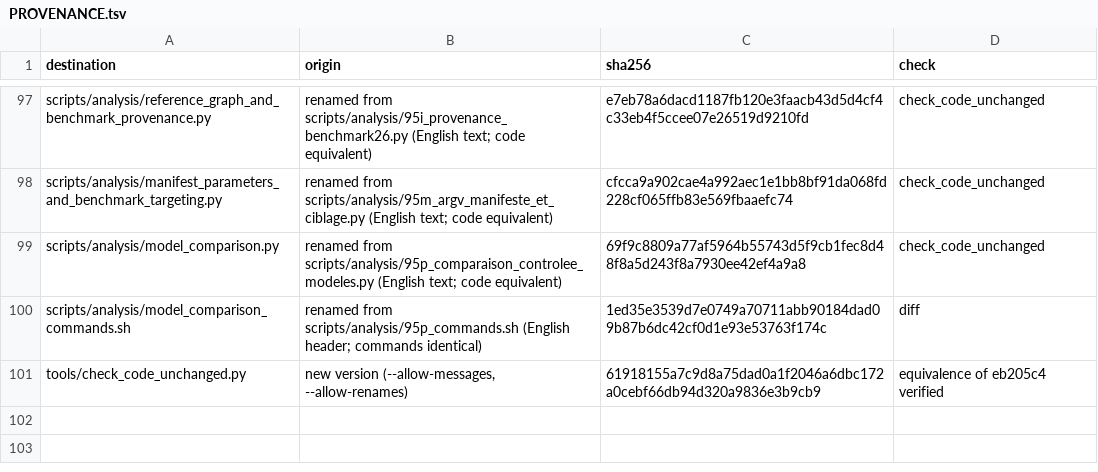
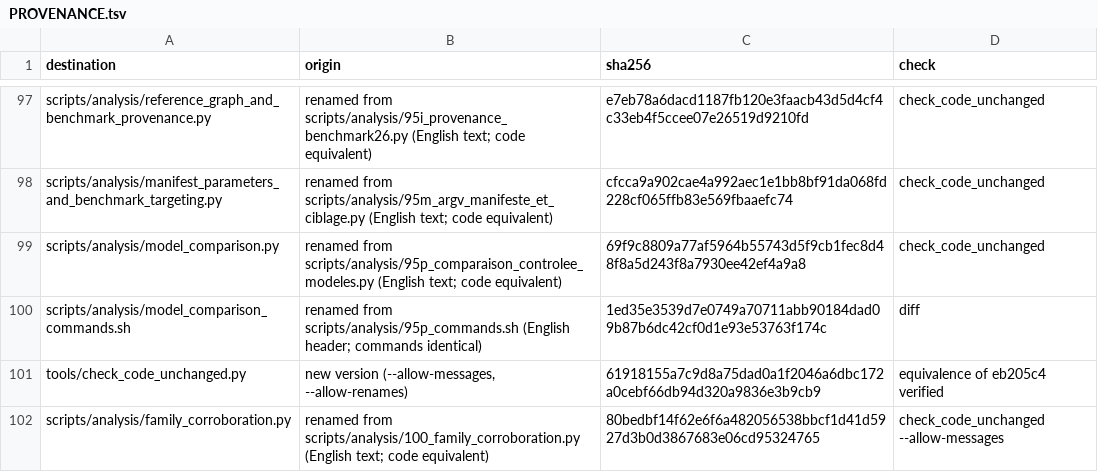
Before and after one commit to feriel21/ontogeorag-cageo, a TSV file: PROVENANCE.tsv, drawn as a sheet; only a part is shown, gaps mark what is left out; the diff names each change by its address in the sheet, - before the commit and + after, or states it on an @@ line.

Commit message:
scripts/analysis: family_corroboration (English text, code equivalent)

```diff
--- a/PROVENANCE.tsv
+++ b/PROVENANCE.tsv
+row 102: scripts/analysis/family_corroboration.py | renamed from scripts/analysis/100_family_corroboration.py (English text; code equivalent) | 80bedbf14f62e6f6a482056538bbcf1d41d5927d3b0d3867683e06cd95324765 | check_code_unchanged --allow-messages
```
Also changed, not shown: 1 other file.
